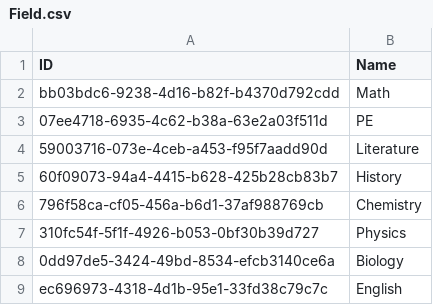
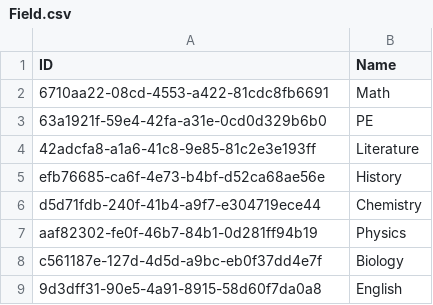
Before and after one commit to NinhGiang/SE1401-PRN292, a CSV file: LAB1/ABC/Field.csv, drawn as a sheet.

```diff
--- a/LAB1/ABC/Field.csv
+++ b/LAB1/ABC/Field.csv
@@ -1,9 +1,9 @@
 ID, Name
-bb03bdc6-9238-4d16-b82f-b4370d792cdd, Math
-07ee4718-6935-4c62-b38a-63e2a03f511d, PE
-59003716-073e-4ceb-a453-f95f7aadd90d, Literature
-60f09073-94a4-4415-b628-425b28cb83b7, History
-796f58ca-cf05-456a-b6d1-37af988769cb, Chemistry
-310fc54f-5f1f-4926-b053-0bf30b39d727, Physics
-0dd97de5-3424-49bd-8534-efcb3140ce6a, Biology
-ec696973-4318-4d1b-95e1-33fd38c79c7c, English
+6710aa22-08cd-4553-a422-81cdc8fb6691, Math
+63a1921f-59e4-42fa-a31e-0cd0d329b6b0, PE
+42adcfa8-a1a6-41c8-9e85-81c2e3e193ff, Literature
+efb76685-ca6f-4e73-b4bf-d52ca68ae56e, History
+d5d71fdb-240f-41b4-a9f7-e304719ece44, Chemistry
+aaf82302-fe0f-46b7-84b1-0d281ff94b19, Physics
+c561187e-127d-4d5d-a9bc-eb0f37dd4e7f, Biology
+9d3dff31-90e5-4a91-8915-58d60f7da0a8, English
```
Also changed, not shown: LAB1/ABC/Class.csv, LAB1/ABC/Room.csv, 4 other files.
